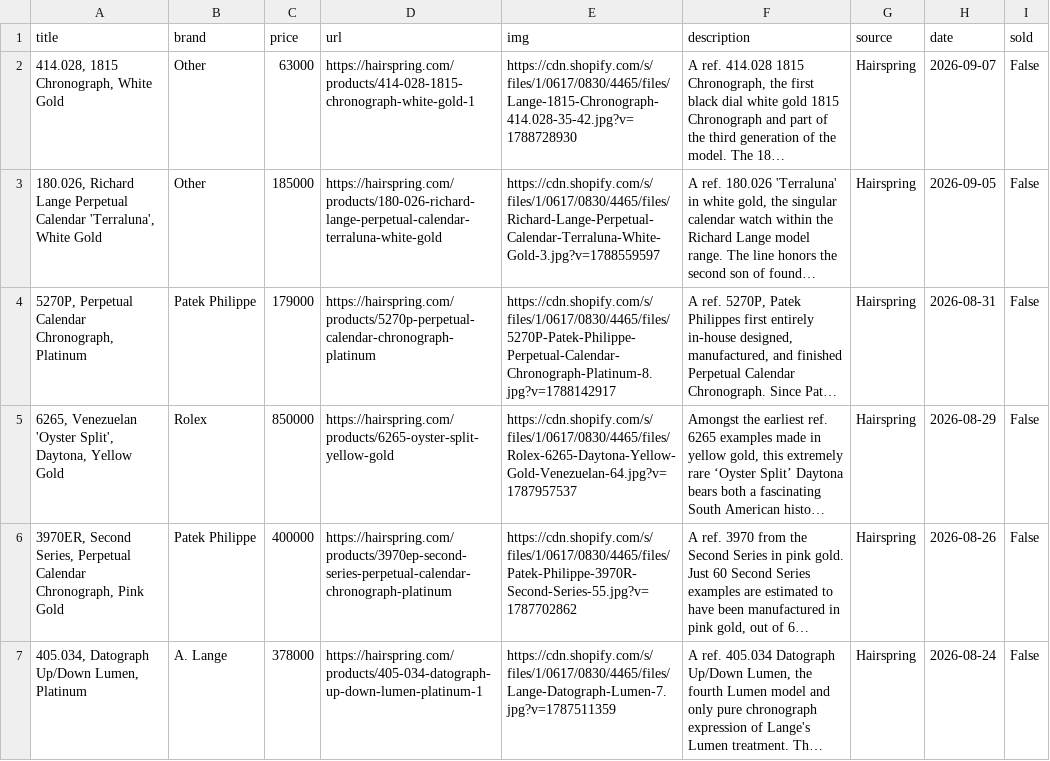
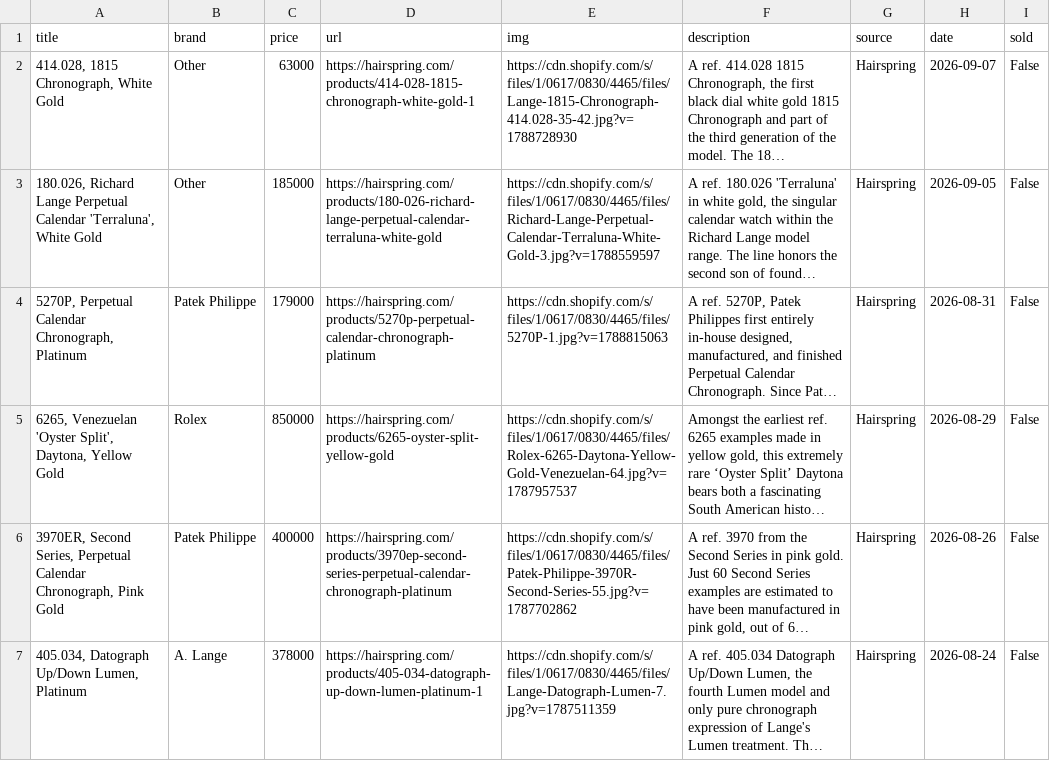
Before and after one commit to markatmutter-cloud/Dial, a CSV file: data/hairspring.csv, drawn as a sheet; only a part is shown; long unchanged cells end in …; the diff names each change by its address in the sheet, - before the commit and + after, or states it on an @@ line.

```diff
--- a/data/hairspring.csv
+++ b/data/hairspring.csv
-E4 (img): https://cdn.shopify.com/s/files/1/0617/0830/4465/files/5270P-Patek-Philippe-Perpetual-Calendar-Chronograph-Platinum-8.jpg?v=1788142917
+E4 (img): https://cdn.shopify.com/s/files/1/0617/0830/4465/files/5270P-1.jpg?v=1788815063
```
Also changed, not shown: data/craftandtailored.csv, data/europeanwatch.csv, 15 other files.
